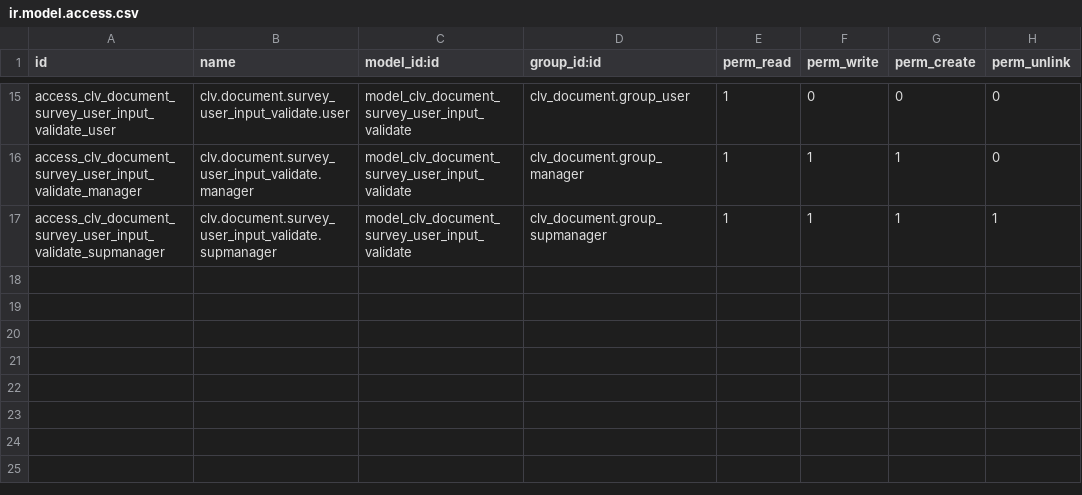
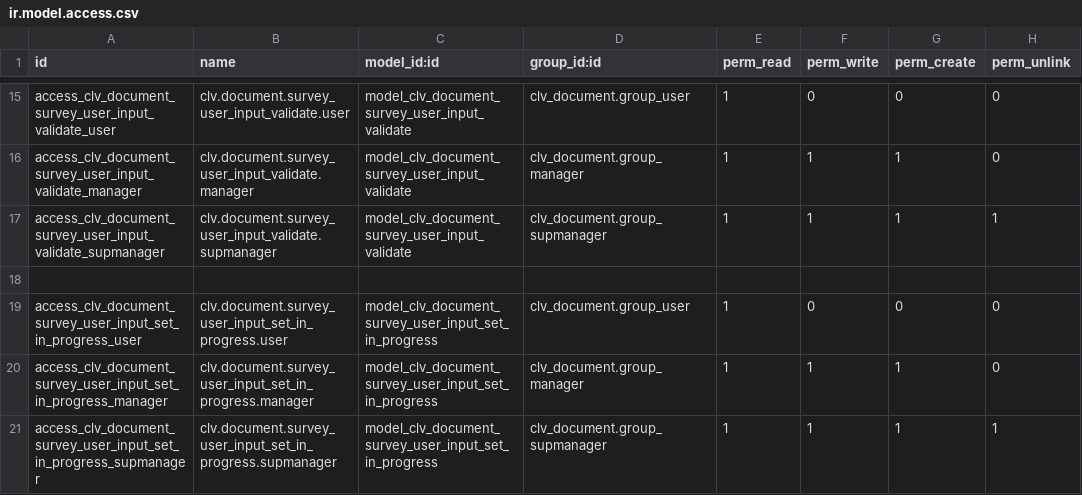
Before and after one commit to CLVsol/clvsol_odoo_addons_jcafb, a CSV file: clv_document_jcafb/security/ir.model.access.csv, drawn as a sheet; only a part is shown, gaps mark what is left out.

Commit message:
[IMP] clv_document_jcafb (ADD wizard/document_survey_user_input_set_in_progress)

```diff
--- a/clv_document_jcafb/security/ir.model.access.csv
+++ b/clv_document_jcafb/security/ir.model.access.csv
@@ -17 +17,5 @@ access_clv_document_survey_user_input_validate_manager,clv.document.survey_user_
 access_clv_document_survey_user_input_validate_supmanager,clv.document.survey_user_input_validate.supmanager,model_clv_document_survey_user_input_validate,clv_document.group_supmanager,1,1,1,1
+
+access_clv_document_survey_user_input_set_in_progress_user,clv.document.survey_user_input_set_in_progress.user,model_clv_document_survey_user_input_set_in_progress,clv_document.group_user,1,0,0,0
+access_clv_document_survey_user_input_set_in_progress_manager,clv.document.survey_user_input_set_in_progress.manager,model_clv_document_survey_user_input_set_in_progress,clv_document.group_manager,1,1,1,0
+access_clv_document_survey_user_input_set_in_progress_supmanager,clv.document.survey_user_input_set_in_progress.supmanager,model_clv_document_survey_user_input_set_in_progress,clv_document.group_supmanager,1,1,1,1
```
Also changed, not shown: 4 other files.
